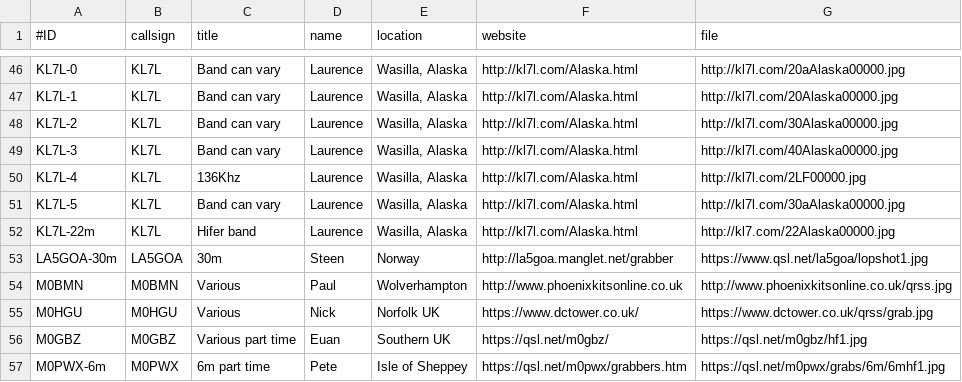
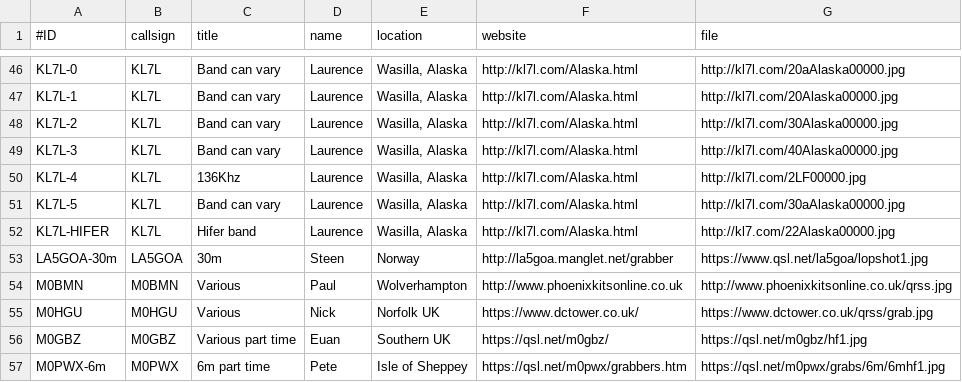
Before and after one commit to syedrizvinet/QRSS-plus-dev, a CSV file: grabbers.csv, drawn as a sheet; only a part is shown, gaps mark what is left out.

Commit message:
Update grabbers.csv

```diff
--- a/grabbers.csv
+++ b/grabbers.csv
@@ -51,3 +51,3 @@ KL7L-4,KL7L,136Khz,Laurence,"Wasilla, Alaska",http://kl7l.com/Alaska.html,http:/
 KL7L-5,KL7L,Band can vary,Laurence,"Wasilla, Alaska",http://kl7l.com/Alaska.html,http://kl7l.com/30aAlaska00000.jpg
-KL7L-22m,KL7L,Hifer band,Laurence,"Wasilla, Alaska",http://kl7l.com/Alaska.html,http://kl7.com/22Alaska00000.jpg
+KL7L-HIFER,KL7L,Hifer band,Laurence,"Wasilla, Alaska",http://kl7l.com/Alaska.html,http://kl7.com/22Alaska00000.jpg
 LA5GOA-30m,LA5GOA,30m,Steen,Norway,http://la5goa.manglet.net/grabber,https://www.qsl.net/la5goa/lopshot1.jpg
```
